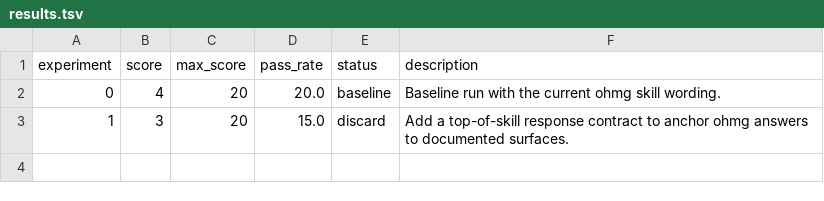
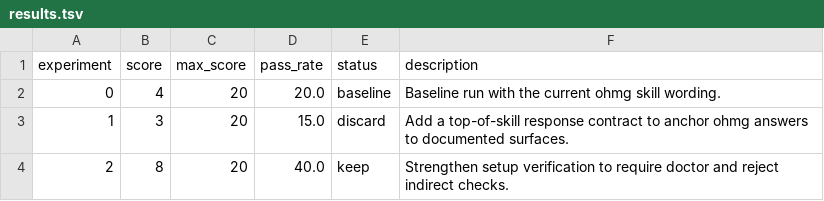
Before and after one commit to akillness/oh-my-gods, a TSV file: .god-skills/ohmg/skill-autoresearch-ohmg/results.tsv, drawn as a sheet.

Commit message:
Tighten ohmg verification guidance only where scoring proves it helps
The merged omg cleanup moved the loop onto the measured ohmg lane, so this slice limits itself to one reversible SKILL.md mutation plus the recorded experiment artifacts and run lock update. The new instruction forces explicit use of the documented doctor command for setup verification and rejects indirect file-check verification, which improved the measured ohmg score from 4/20 to 8/20 on the existing eval set.

Constraint: Keep the slice small enough to review independently from any future Gemini-surface or Serena-memory mutation

Rejected: Add a second framing mutation in the same run | would break the one-change-at-a-time contract for skill-autoresearch

Rejected: Commit raw captured-runs output or the local scoring template | useful for local inspection but too noisy for the bounded PR path

Confidence: high

Scope-risk: narrow

Reversibility: clean

Directive: The next mutation should target Gemini-or-Antigravity framing plus Serena Memory, not revisit setup verification unless the score regresses

Tested: validate_skill.sh on .god-skills/ohmg; record_skill_autoresearch_experiment.py with experiment 2 at 8/20; repo-wide validate_skill.sh summary at 0 errors / 113 warnings

Not-tested: Browser/runtime verification via playwriter; live oh-my-ag execution outside the Gemini CLI capture harness

```diff
--- a/.god-skills/ohmg/skill-autoresearch-ohmg/results.tsv
+++ b/.god-skills/ohmg/skill-autoresearch-ohmg/results.tsv
@@ -3 +3,2 @@ experiment	score	max_score	pass_rate	status	description
 1	3	20	15.0	discard	Add a top-of-skill response contract to anchor ohmg answers to documented surfaces.
+2	8	20	40.0	keep	Strengthen setup verification to require doctor and reject indirect checks.
```
Also changed, not shown: 4 other files.
